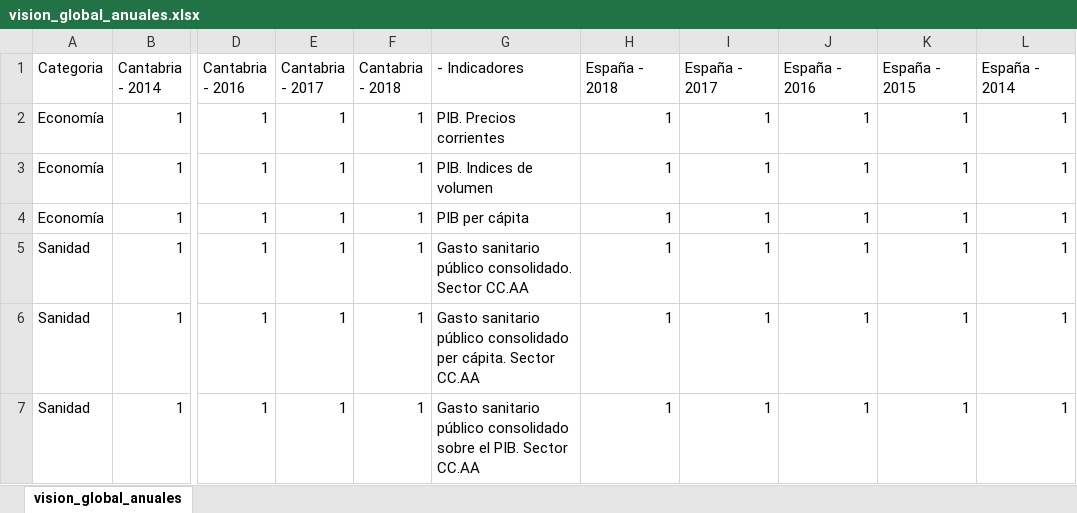
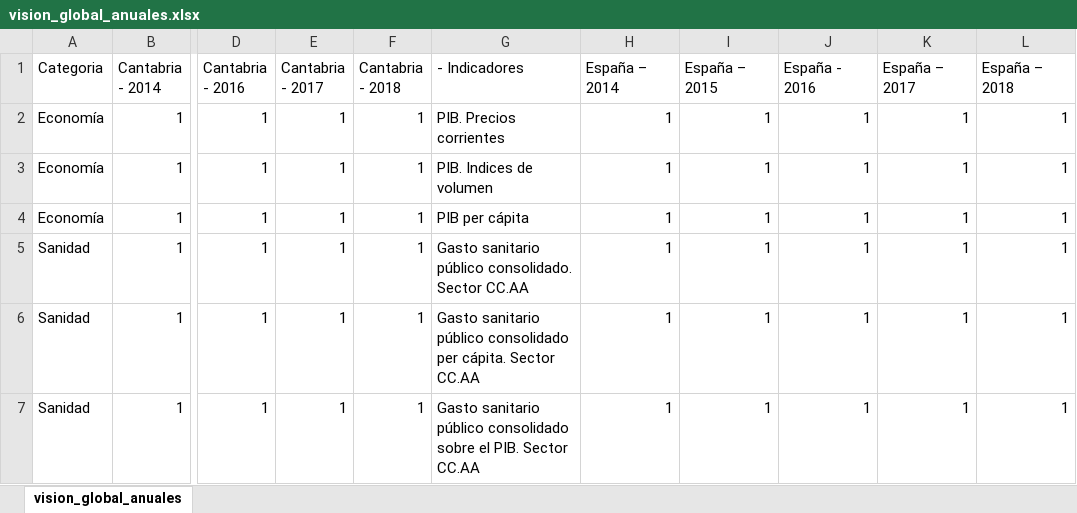
Before and after one commit to icane/economic-indicators, an Excel workbook: docs/vision_global_anuales.xlsx, sheet vision_global_anuales, drawn as a sheet; only a part is shown, gaps mark what is left out; values as stored, in another font and other column widths than the file's, no borders; the diff names each change by its address in the sheet, - before the commit and + after, or states it on an @@ line.

```diff
--- a/docs/vision_global_anuales.xlsx (sheet vision_global_anuales)
+++ b/docs/vision_global_anuales.xlsx (sheet vision_global_anuales)
-H1: España - 2018
+H1: España – 2014
-I1: España - 2017
+I1: España – 2015
-K1: España - 2015
+K1: España – 2017
-L1: España - 2014
+L1: España – 2018
```
Also changed, not shown: docs/vision_global_mensuales.xlsx, docs/vision_global_trimestrales.xlsx, 6 other files.
